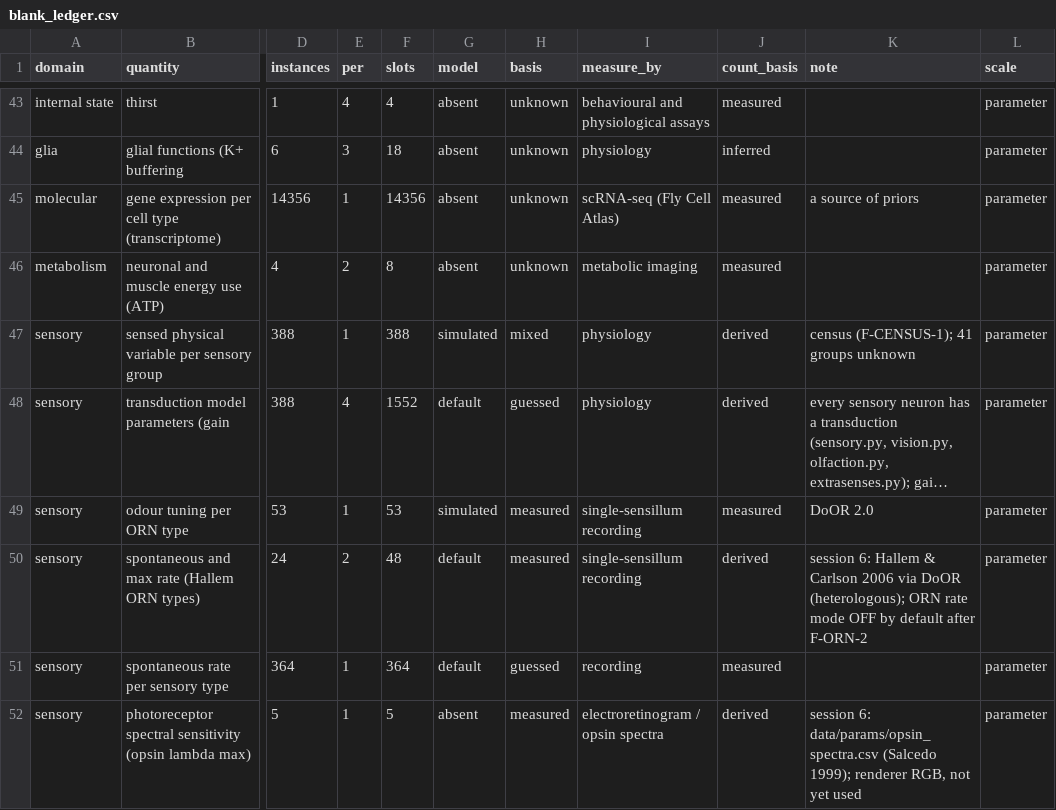
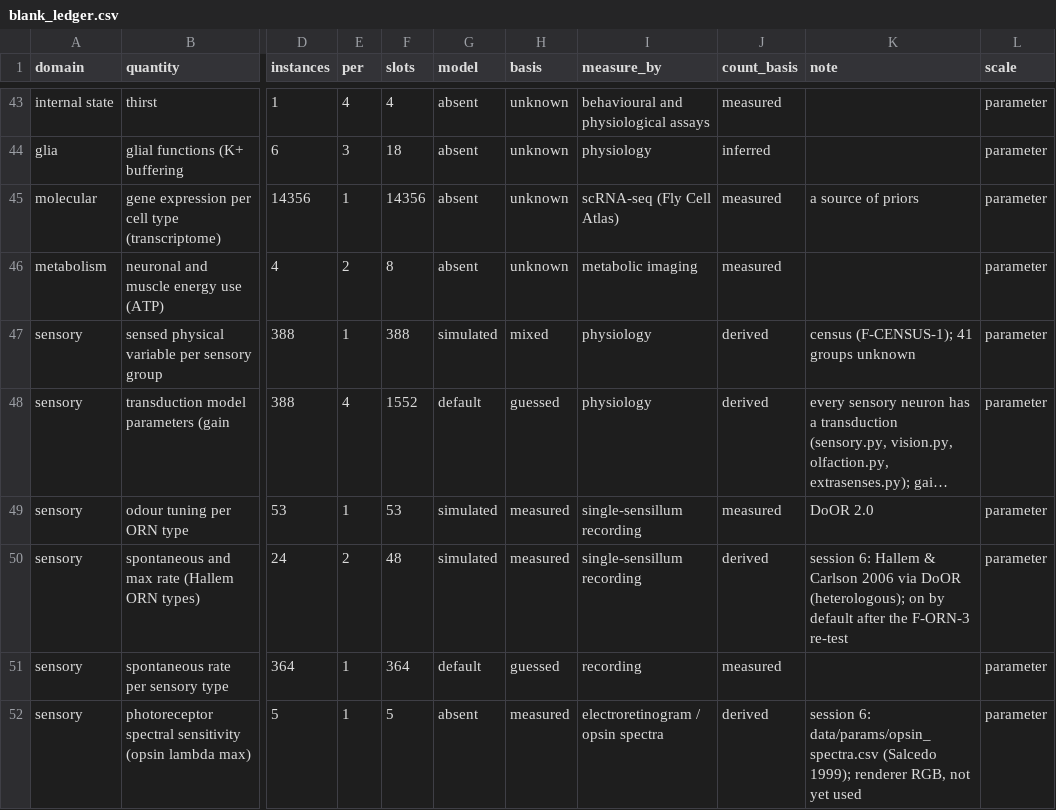
Before and after one commit to bengreff/fly-emulation, a CSV file: data/derived/blank_ledger.csv, drawn as a sheet; only a part is shown, gaps mark what is left out; long unchanged cells end in …; the diff names each change by its address in the sheet, - before the commit and + after, or states it on an @@ line.

```diff
--- a/data/derived/blank_ledger.csv
+++ b/data/derived/blank_ledger.csv
-G50 (model): default
+G50 (model): simulated
-K50 (note): …DoOR (heterologous); ORN rate mode OFF by default after F-ORN-2
+K50 (note): …DoOR (heterologous); on by default after the F-ORN-3 re-test
```
Also changed, not shown: 8 other files.
